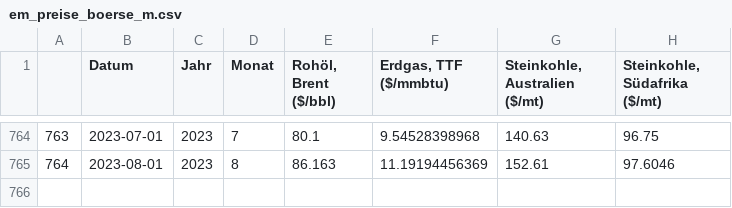
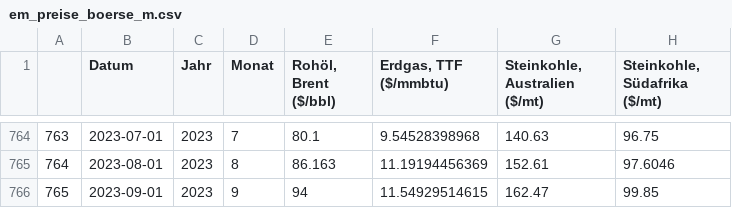
Before and after one commit to anneberner/Tabellen_duke, a CSV file: em_preise_boerse_m.csv, drawn as a sheet; only a part is shown, gaps mark what is left out.

```diff
--- a/em_preise_boerse_m.csv
+++ b/em_preise_boerse_m.csv
@@ -765 +765,2 @@
 "764",2023-08-01,2023,8,86.163,11.19194456369,152.61,97.6046
+"765",2023-09-01,2023,9,94,11.54929514615,162.47,99.85
```
Also changed, not shown: em_imp_gas_m.csv, em_imp_lng_m.csv, 2 other files.
